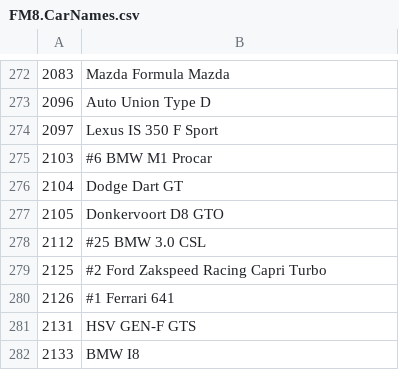
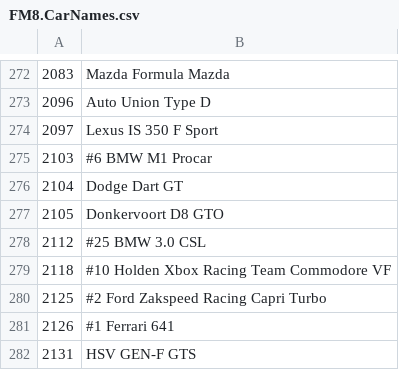
Before and after one commit to Forzurda/ForzaMotorsport2023CarIDs, a CSV file: FM8.CarNames.csv, drawn as a sheet; only a part is shown, gaps mark what is left out; the shorter side is filled out with more unchanged rows.

Commit message:
Update FM8.CarNames.csv
Added Car :
2118	#10 Holden Xbox Racing Team Commodore VF

```diff
--- a/FM8.CarNames.csv
+++ b/FM8.CarNames.csv
@@ -278,2 +278,3 @@
 2112	#25 BMW 3.0 CSL
+2118	#10 Holden Xbox Racing Team Commodore VF
 2125	#2 Ford Zakspeed Racing Capri Turbo
```
